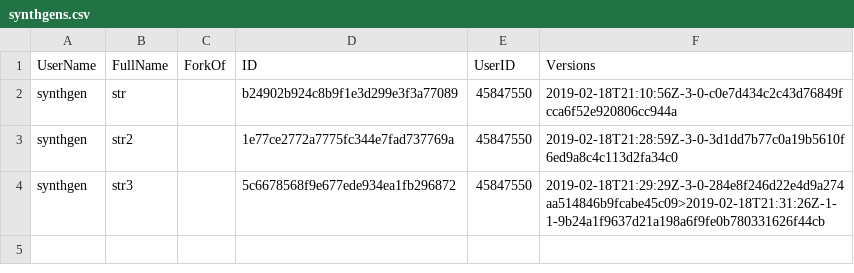
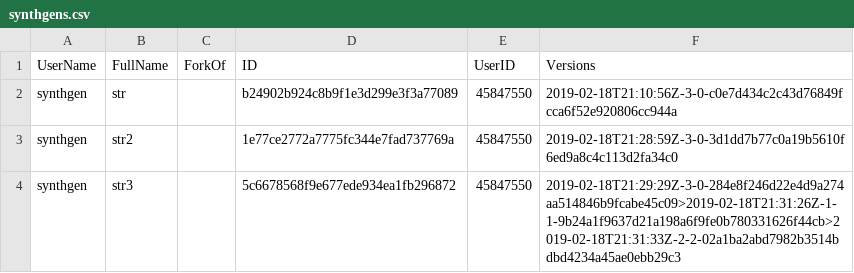
Before and after one commit to procedgen/procedgen.github.io, a CSV file: index/synthgens.csv, drawn as a sheet.

Commit message:
Updated file index/synthgens.csv

```diff
--- a/index/synthgens.csv
+++ b/index/synthgens.csv
@@ -3,2 +3,2 @@ synthgen,str,,b24902b924c8b9f1e3d299e3f3a77089,45847550,2019-02-18T21:10:56Z-3-0
 synthgen,str2,,1e77ce2772a7775fc344e7fad737769a,45847550,2019-02-18T21:28:59Z-3-0-3d1dd7b77c0a19b5610f6ed9a8c4c113d2fa34c0
-synthgen,str3,,5c6678568f9e677ede934ea1fb296872,45847550,2019-02-18T21:29:29Z-3-0-284e8f246d22e4d9a274aa514846b9fcabe45c09>2019-02-18T21:31:26Z-1-1-9b24a1f9637d21a198a6f9fe0b780331626f44cb
+synthgen,str3,,5c6678568f9e677ede934ea1fb296872,45847550,2019-02-18T21:29:29Z-3-0-284e8f246d22e4d9a274aa514846b9fcabe45c09>2019-02-18T21:31:26Z-1-1-9b24a1f9637d21a198a6f9fe0b780331626f44cb>2019-02-18T21:31:33Z-2-2-02a1ba2abd7982b3514bdbd4234a45ae0ebb29c3
```
